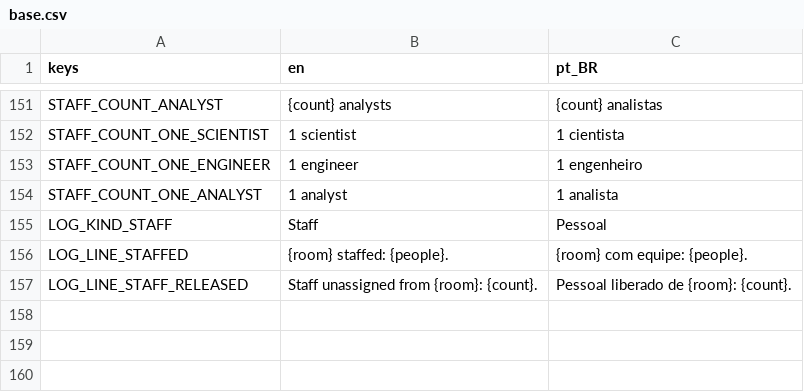
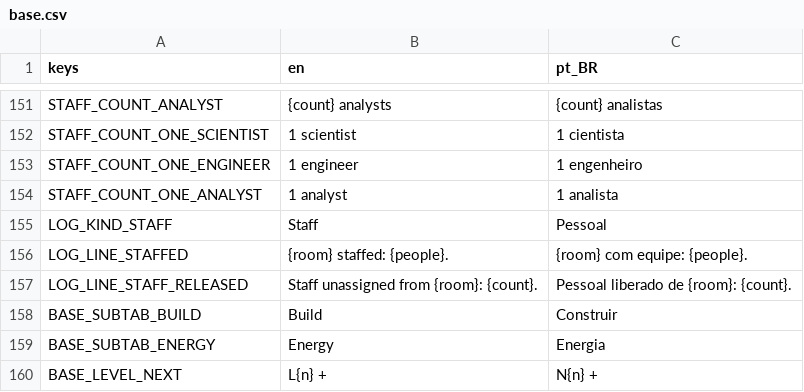
Before and after one commit to lmarcarini/StarPortal, a CSV file: localization/base.csv, drawn as a sheet; only a part is shown, gaps mark what is left out.

```diff
--- a/localization/base.csv
+++ b/localization/base.csv
@@ -157 +157,4 @@ LOG_LINE_STAFFED,{room} staffed: {people}.,{room} com equipe: {people}.
 LOG_LINE_STAFF_RELEASED,Staff unassigned from {room}: {count}.,Pessoal liberado de {room}: {count}.
+BASE_SUBTAB_BUILD,Build,Construir
+BASE_SUBTAB_ENERGY,Energy,Energia
+BASE_LEVEL_NEXT,L{n} +,N{n} +
```
Also changed, not shown: localization/research.csv, 21 other files.
